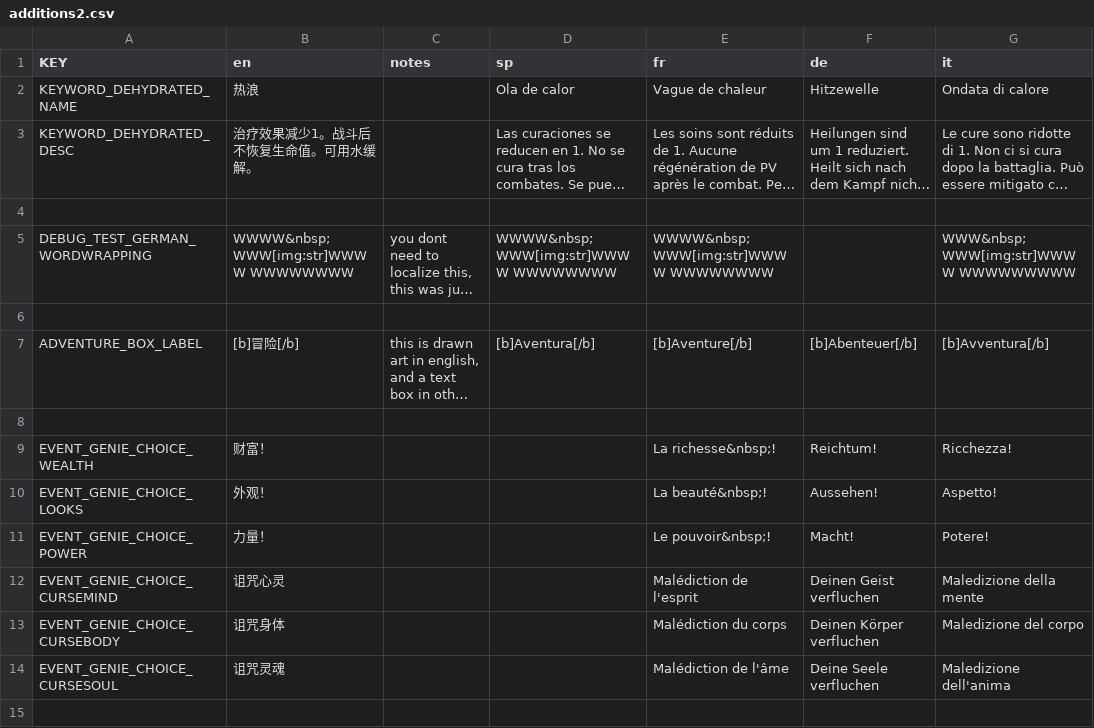
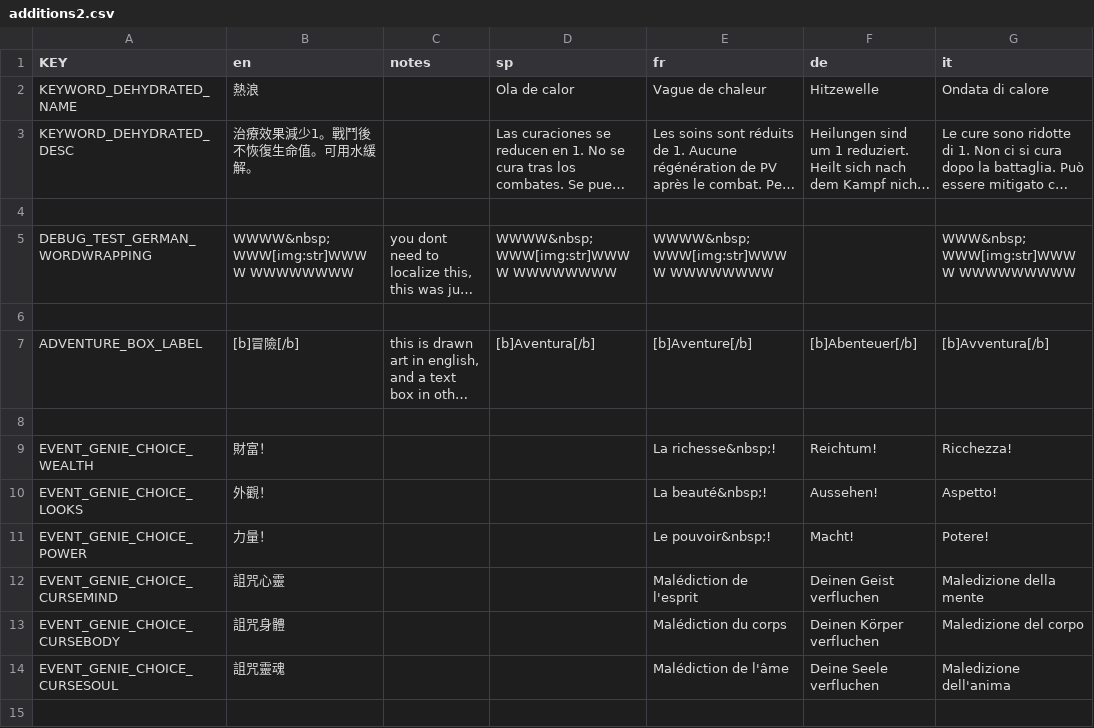
Before and after one commit to nanashi-484/Mewgenics-Traditional-Chinese-Translation, a CSV file: Mewgenics_CN_patch/data/text/additions2.csv, drawn as a sheet; only a part is shown; long unchanged cells end in …; the diff covers the shown part only; the diff names each change by its address in the sheet, - before the commit and + after, or states it on an @@ line.

```diff
--- a/Mewgenics_CN_patch/data/text/additions2.csv
+++ b/Mewgenics_CN_patch/data/text/additions2.csv
-B2 (en): 热浪
+B2 (en): 熱浪
-B3 (en): 治疗效果减少1。战斗后不恢复生命值。可用水缓解。
+B3 (en): 治療效果減少1。戰鬥後不恢復生命值。可用水緩解。
-B7 (en): [b]冒险[/b]
+B7 (en): [b]冒險[/b]
-B9 (en): 财富！
+B9 (en): 財富！
-B10 (en): 外观！
+B10 (en): 外觀！
-B12 (en): 诅咒心灵
+B12 (en): 詛咒心靈
-B13 (en): 诅咒身体
+B13 (en): 詛咒身體
-B14 (en): 诅咒灵魂
+B14 (en): 詛咒靈魂
```
Also changed, not shown: 47 edited cells elsewhere in this file, Mewgenics_CN_patch/data/text/additions.csv, Mewgenics_CN_patch/data/text/additions3.csv, 16 other files.
